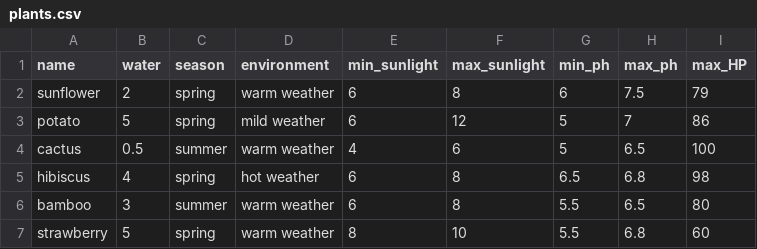
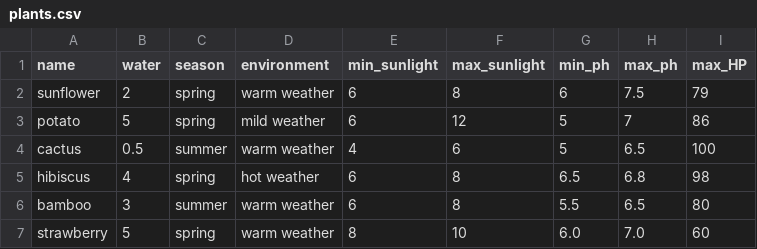
Before and after one commit to MThomason122/INST326_Garden_Sim, a CSV file: plants.csv, drawn as a sheet.

Commit message:
updated strawberry pH

```diff
--- a/plants.csv
+++ b/plants.csv
@@ -6,2 +6,2 @@ hibiscus,4,spring,hot weather,6,8,6.5,6.8,98
 bamboo,3,summer,warm weather,6,8,5.5,6.5,80
-strawberry,5,spring,warm weather,8,10,5.5,6.8,60
+strawberry,5,spring,warm weather,8,10,6.0,7.0,60
```
